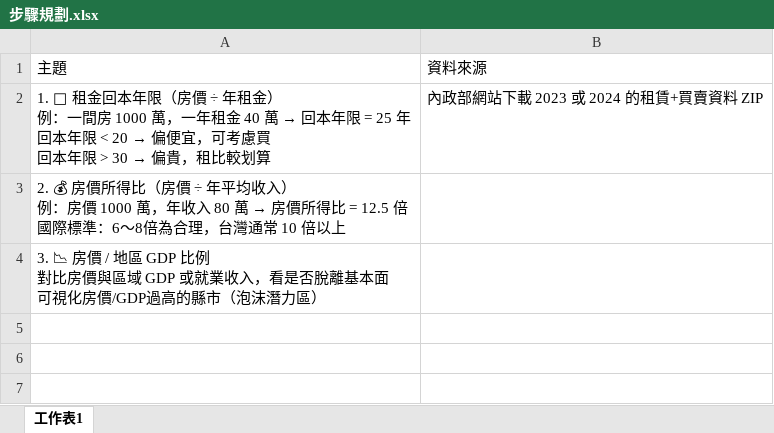
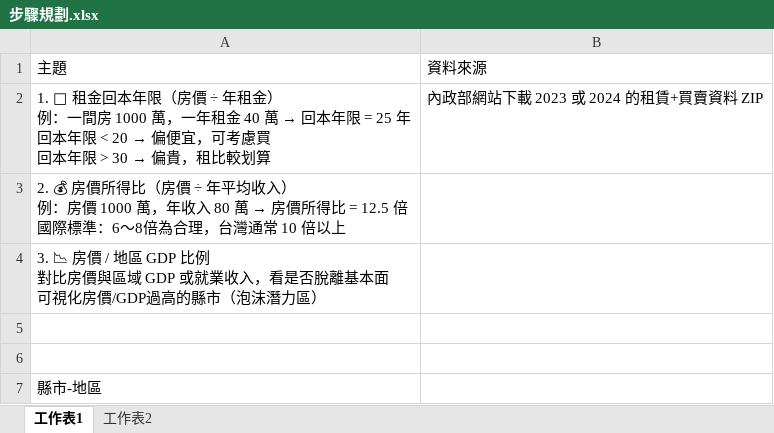
Before and after one commit to JJJu216/Study-of-housing-analysis, an Excel workbook: 步驟規劃.xlsx, sheet 工作表1, drawn as a sheet; values as stored, in another font and other column widths than the file's, no borders; the diff names each change by its address in the sheet, - before the commit and + after, or states it on an @@ line.

```diff
--- a/步驟規劃.xlsx (sheet 工作表1)
+++ b/步驟規劃.xlsx (sheet 工作表1)
+sheet tab: 工作表2
+row 5: (empty)
+row 6: (empty)
+row 7: 縣市-地區
```
